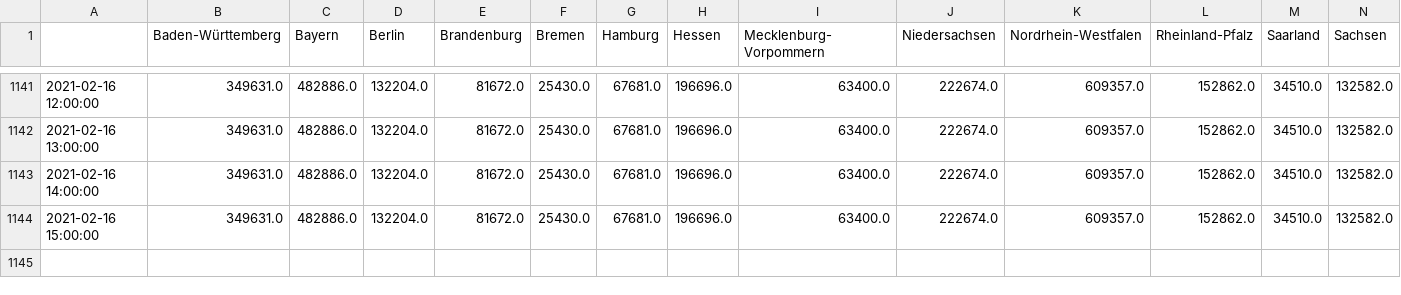
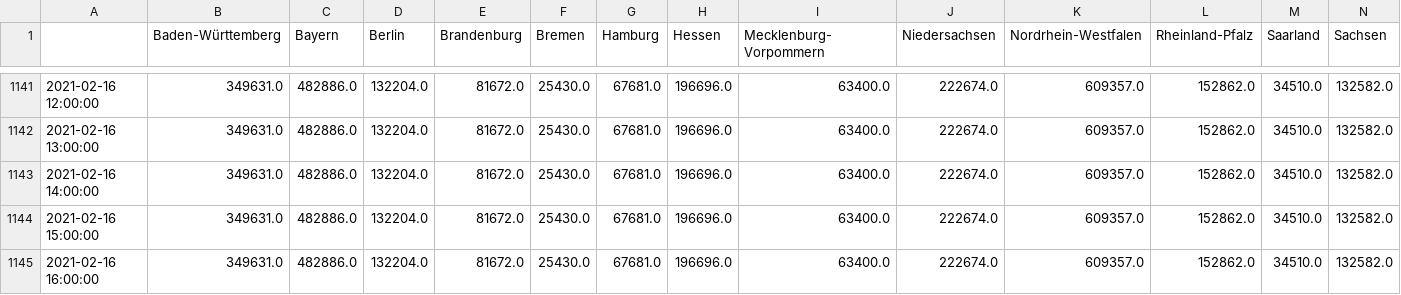
Before and after one commit to henrythier/vax_stats, a CSV file: data/all_time.csv, drawn as a sheet; only a part is shown, gaps mark what is left out; rows hold the shown columns only; the diff names each change by its address in the sheet, - before the commit and + after, or states it on an @@ line.

Commit message:
updated data

```diff
--- a/data/all_time.csv
+++ b/data/all_time.csv
+row 1145: 2021-02-16 16:00:00 | 349631.0 | 482886.0 | 132204.0 | 81672.0 | 25430.0 | 67681.0 | 196696.0 | 63400.0 | 222674.0 | 609357.0 | 152862.0 | 34510.0 | 132582.0
```
